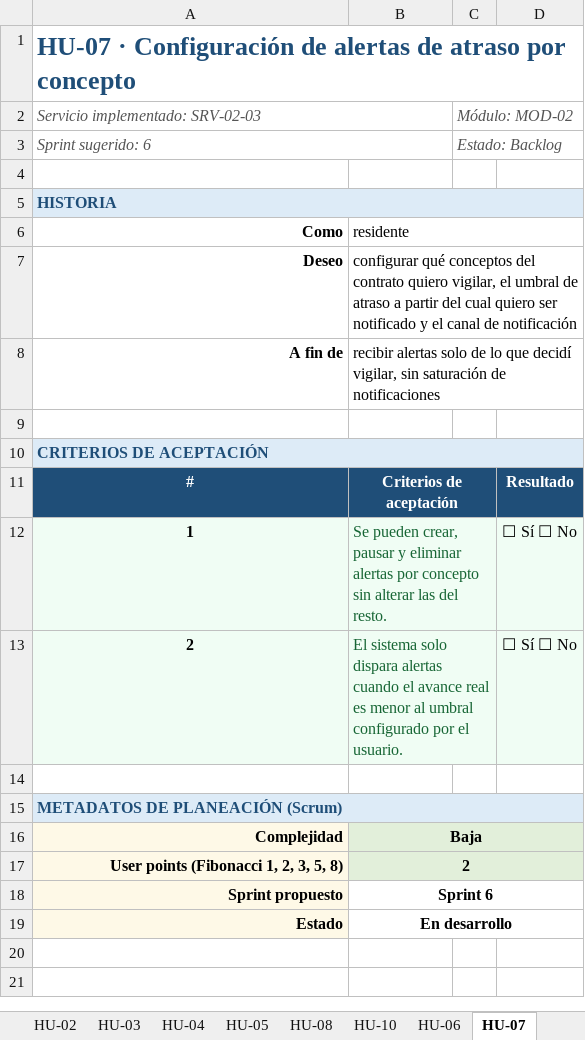
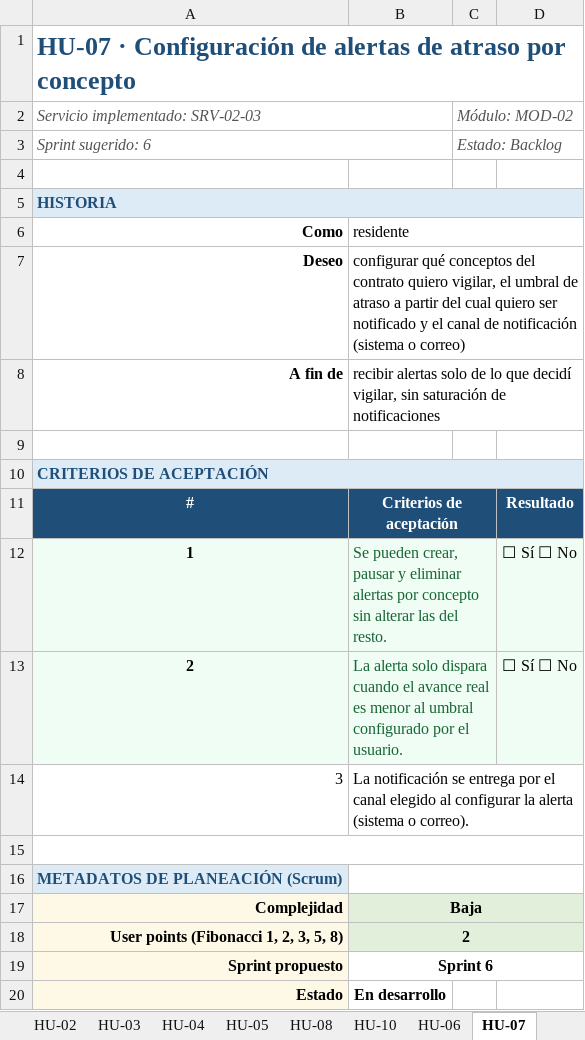
Before and after one commit to TheMike54/FEPI-PROYECTO, an Excel workbook: docs/Historias_Usuario.xlsx, sheet HU-07, drawn as a sheet; values as stored, in another font and other column widths than the file's, no borders; removed rows and columns are numbered as before the commit, all else as after; the diff names each change by its address in the sheet, - before the commit and + after, or states it on an @@ line.

```diff
--- a/docs/Historias_Usuario.xlsx (sheet HU-07)
+++ b/docs/Historias_Usuario.xlsx (sheet HU-07)
-B7: …de notificación
+B7: …de notificación (sistema o correo)
-B13: El sistema solo dispara alertas cuando el…
+B13: La alerta solo dispara cuando el…
+row 14: 3 | La notificación se entrega por el canal elegido al configurar la alerta (sistema o correo).
+A15:D15 merged
-A15:D15 merged
+B16:D16 merged
-B19:D19 merged
```
Also changed, not shown: sheet HU-04, sheet HU-14, sheet HU-06, sheet HU-03, sheet HU-11, sheet HU-17, 7 more sheets, docs/matriz_DEFINITIVA.xlsx.
